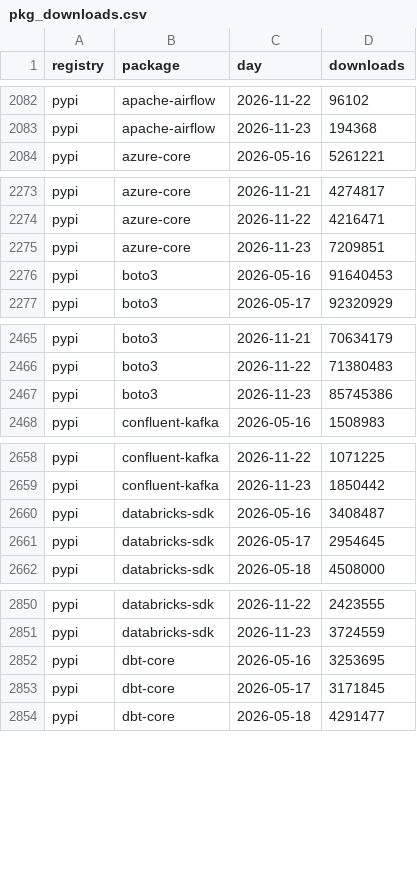
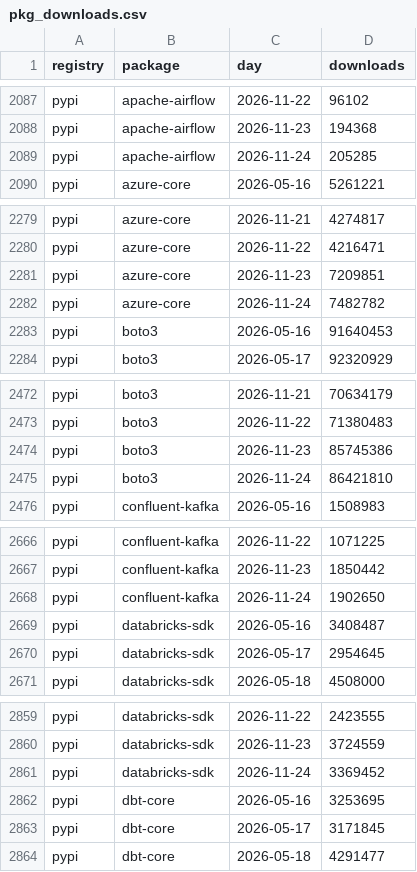
Before and after one commit to 0Ju12/data-projects, a CSV file: warehouse/data/pkg_downloads.csv, drawn as a sheet; only a part is shown, gaps mark what is left out; the diff covers the shown part only; the diff names each change by its address in the sheet, - before the commit and + after, or states it on an @@ line.

```diff
--- a/warehouse/data/pkg_downloads.csv
+++ b/warehouse/data/pkg_downloads.csv
+row 2089: pypi | apache-airflow | 2026-11-24 | 205285
+row 2282: pypi | azure-core | 2026-11-24 | 7482782
+row 2475: pypi | boto3 | 2026-11-24 | 86421810
+row 2668: pypi | confluent-kafka | 2026-11-24 | 1902650
+row 2861: pypi | databricks-sdk | 2026-11-24 | 3369452
```
Also changed, not shown: 17 added rows elsewhere in this file, warehouse/data/disasters.csv, warehouse/data/jobs_fetch_log.csv, 17 other files.
